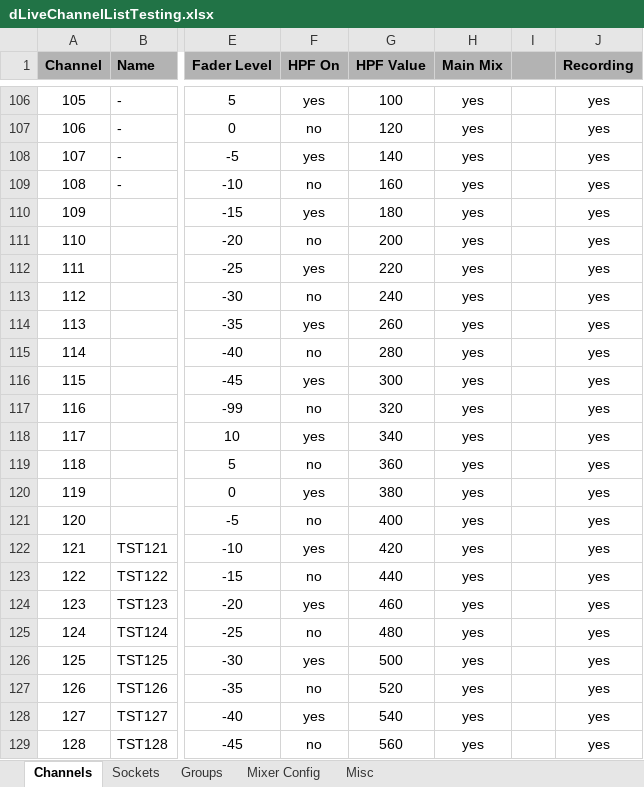
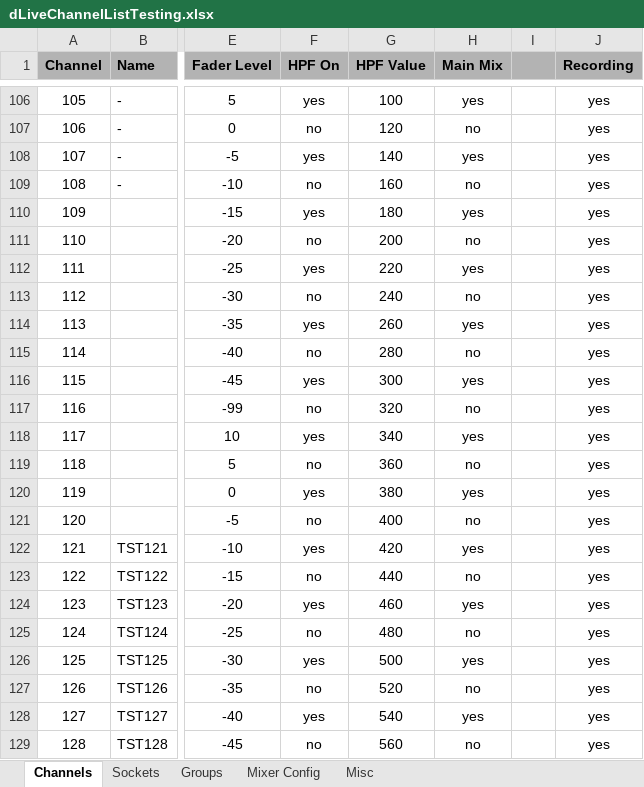
Before and after one commit to togrupe/dlive-midi-tools, an Excel workbook: testing/dLiveChannelListTesting.xlsx, sheet Channels, drawn as a sheet; only a part is shown, gaps mark what is left out; values as stored, in another font and other column widths than the file's, no borders; conditional formats not drawn; the diff covers the shown part only; the diff names each change by its address in the sheet, - before the commit and + after, or states it on an @@ line.

```diff
--- a/testing/dLiveChannelListTesting.xlsx (sheet Channels)
+++ b/testing/dLiveChannelListTesting.xlsx (sheet Channels)
-H107 (Main Mix): yes
+H107 (Main Mix): no
-H109 (Main Mix): yes
+H109 (Main Mix): no
-H111 (Main Mix): yes
+H111 (Main Mix): no
-H113 (Main Mix): yes
+H113 (Main Mix): no
-H115 (Main Mix): yes
+H115 (Main Mix): no
-H117 (Main Mix): yes
+H117 (Main Mix): no
-H119 (Main Mix): yes
+H119 (Main Mix): no
-H121 (Main Mix): yes
+H121 (Main Mix): no
-H123 (Main Mix): yes
+H123 (Main Mix): no
-H125 (Main Mix): yes
+H125 (Main Mix): no
-H127 (Main Mix): yes
+H127 (Main Mix): no
-H129 (Main Mix): yes
+H129 (Main Mix): no
```
Also changed, not shown: 28 edited cells elsewhere in this sheet, dLiveChannelList.xlsx, 2 other files.
